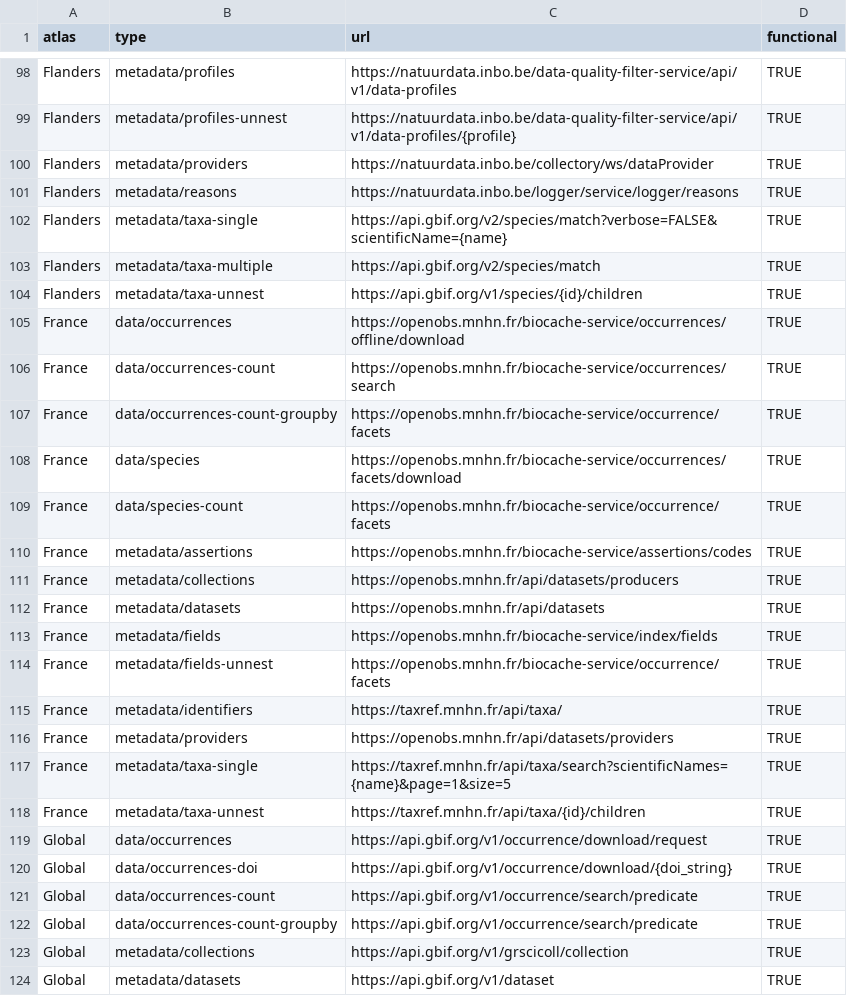
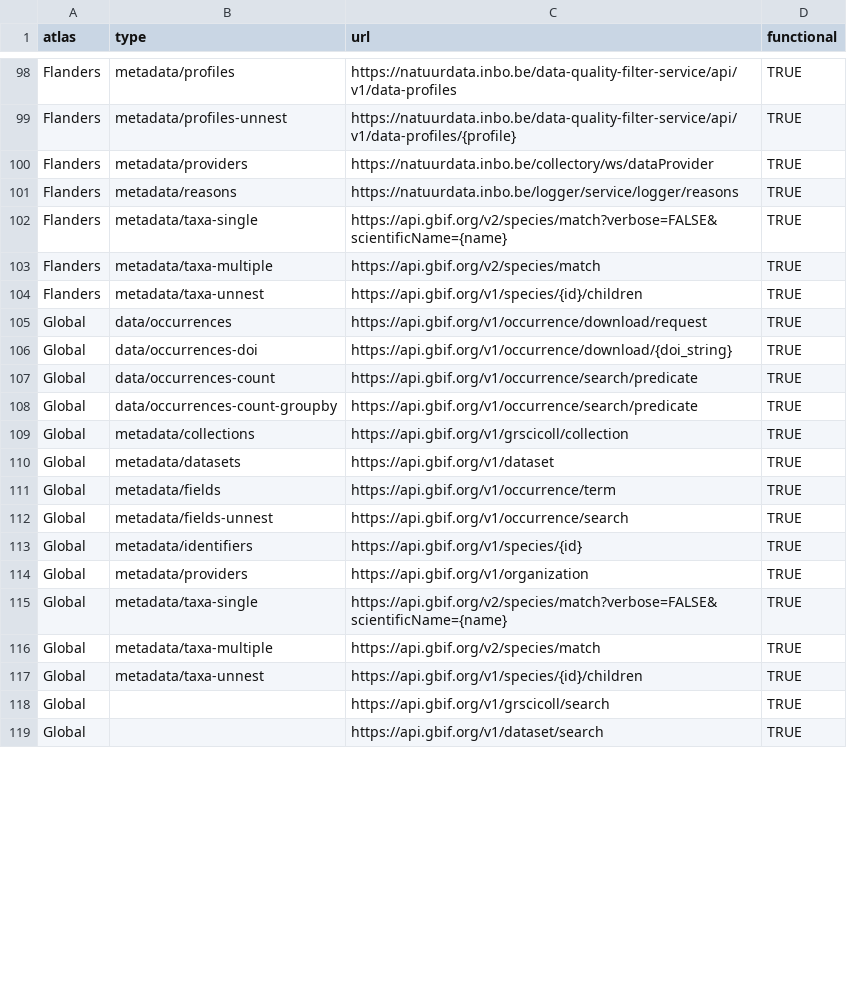
Before and after one commit to AtlasOfLivingAustralia/galah-R, a CSV file: data-raw/node_config.csv, drawn as a sheet; only a part is shown, gaps mark what is left out; the shorter side is filled out with more unchanged rows; the diff covers the shown part only; the diff names each change by its address in the sheet, - before the commit and + after, or states it on an @@ line.

Commit message:
Remove non-functional atlases (#314)
- France and Sweden removed permanently
- Guatemala website states it's down for maintainence, so APIs are left for now, but non-functional
- tests removed

```diff
--- a/data-raw/node_config.csv
+++ b/data-raw/node_config.csv
-row 105: France | data/occurrences | https://openobs.mnhn.fr/biocache-service/occurrences/offline/download | TRUE
-row 106: France | data/occurrences-count | https://openobs.mnhn.fr/biocache-service/occurrences/search | TRUE
-row 107: France | data/occurrences-count-groupby | https://openobs.mnhn.fr/biocache-service/occurrence/facets | TRUE
-row 108: France | data/species | https://openobs.mnhn.fr/biocache-service/occurrences/facets/download | TRUE
-row 109: France | data/species-count | https://openobs.mnhn.fr/biocache-service/occurrence/facets | TRUE
-row 110: France | metadata/assertions | https://openobs.mnhn.fr/biocache-service/assertions/codes | TRUE
-row 111: France | metadata/collections | https://openobs.mnhn.fr/api/datasets/producers | TRUE
-row 112: France | metadata/datasets | https://openobs.mnhn.fr/api/datasets | TRUE
-row 113: France | metadata/fields | https://openobs.mnhn.fr/biocache-service/index/fields | TRUE
-row 114: France | metadata/fields-unnest | https://openobs.mnhn.fr/biocache-service/occurrence/facets | TRUE
-row 115: France | metadata/identifiers | https://taxref.mnhn.fr/api/taxa/ | TRUE
-row 116: France | metadata/providers | https://openobs.mnhn.fr/api/datasets/providers | TRUE
-row 117: France | metadata/taxa-single | https://taxref.mnhn.fr/api/taxa/search?scientificNames={name}&page=1&size=5 | TRUE
-row 118: France | metadata/taxa-unnest | https://taxref.mnhn.fr/api/taxa/{id}/children | TRUE
```
Also changed, not shown: 23 removed rows and 16 edited cells elsewhere in this file, data-raw/node_metadata.csv, 5 other files.
